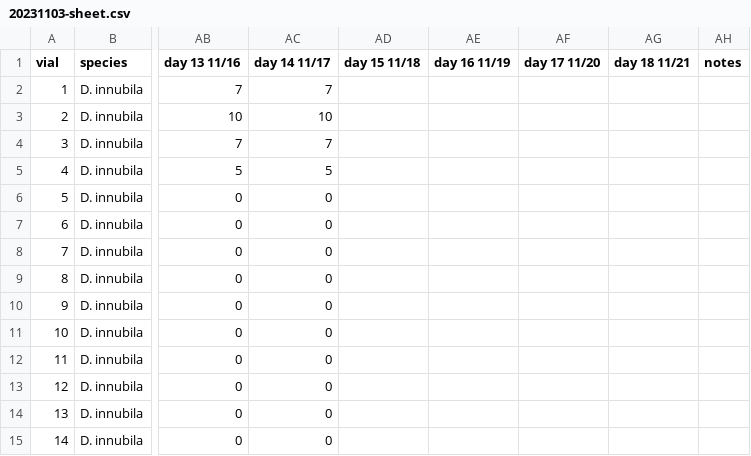
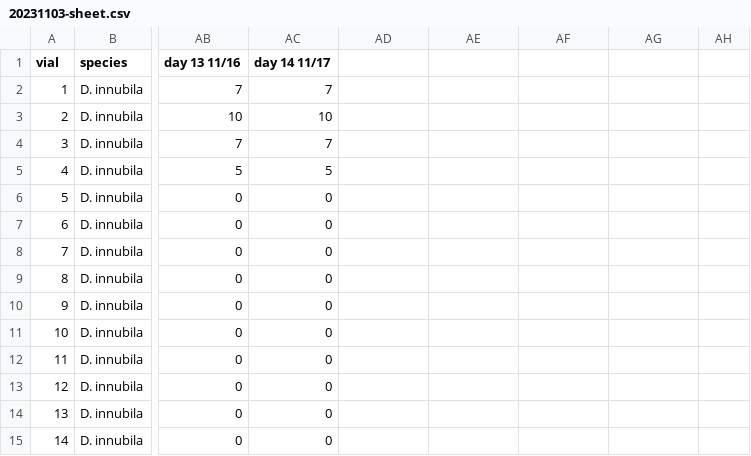
Before and after one commit to meschedl/Unckless_Lab_Resources, a CSV file: Infection_survival_analyses/20231103-dilution-rep-1/20231103-sheet.csv, drawn as a sheet; only a part is shown, gaps mark what is left out; the diff names each change by its address in the sheet, - before the commit and + after, or states it on an @@ line.

```diff
--- a/Infection_survival_analyses/20231103-dilution-rep-1/20231103-sheet.csv
+++ b/Infection_survival_analyses/20231103-dilution-rep-1/20231103-sheet.csv
-AD1: day 15 11/18
+AD1: (empty)
-AE1: day 16 11/19
+AE1: (empty)
-AF1: day 17 11/20
+AF1: (empty)
-AG1: day 18 11/21
+AG1: (empty)
-AH1: notes
+AH1: (empty)
```
Also changed, not shown: 11 other files.
